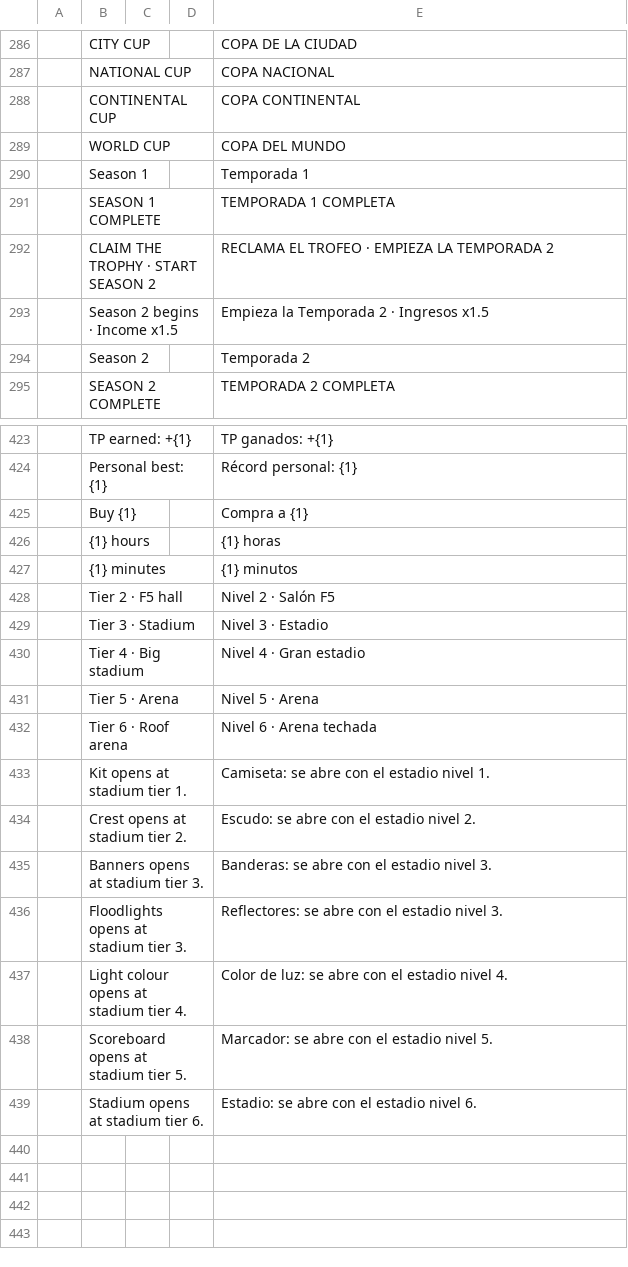
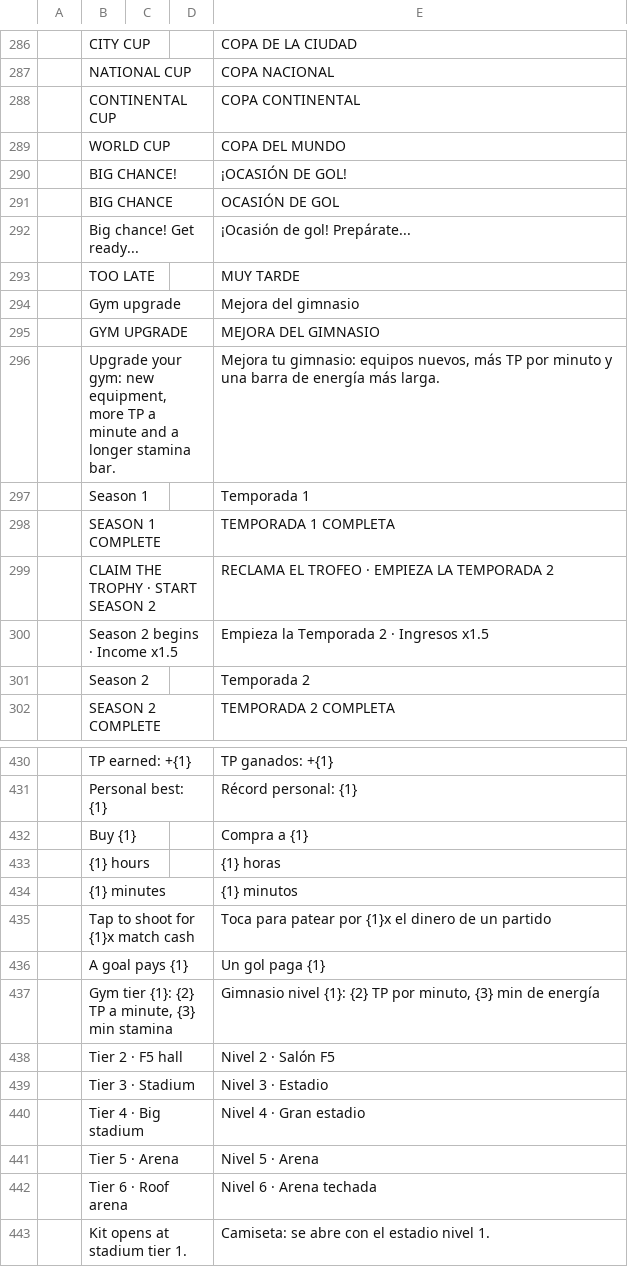
Before and after one commit to Lichu23/soccer-tycoon, a CSV file: tools/localization/es.csv, drawn as a sheet; only a part is shown, gaps mark what is left out; the shorter side is filled out with more unchanged rows; the diff names each change by its address in the sheet, - before the commit and + after, or states it on an @@ line.

Commit message:
feat: add Big Chance shots during matches, gym upgrade tiers, and a fair power meter
Big Chance: from stadium tier 2, every 5 to 8 matches a "BIG CHANCE!" button
offers a full-screen shot like the daily penalties, from one of three spots in
front of the goal (the keeper shades to the near post). Aim, then power, inside
a 10 s shot clock; a goal pays 3 matches of cash, shown on the screen. The
server offers, picks the spot, judges every tap and pays.

Gym upgrade: each level adds equipment to the gym and yard (GymTiers in the
plot template, built by tools/studio/BuildGymTiers) and a longer stamina bar,
refilled on purchase.

Power meter (1v1, penalties, Big Chance): a tap on the green shoots exactly
where the reticle aimed, under it rolls to the keeper, over it flies over the
bar. Taps are trusted up to 0.5 s in the past so phones on slow connections get
what their screen showed. The meter is bigger on phones and the ball flies
faster after the strike.

```diff
--- a/tools/localization/es.csv
+++ b/tools/localization/es.csv
+row 290:  | BIG CHANCE! |  |  | ¡OCASIÓN DE GOL!
+row 291:  | BIG CHANCE |  |  | OCASIÓN DE GOL
+row 292:  | Big chance! Get ready... |  |  | ¡Ocasión de gol! Prepárate...
+row 293:  | TOO LATE |  |  | MUY TARDE
+row 294:  | Gym upgrade |  |  | Mejora del gimnasio
+row 295:  | GYM UPGRADE |  |  | MEJORA DEL GIMNASIO
+row 296:  | Upgrade your gym: new equipment, more TP a minute and a longer stamina bar. |  |  | Mejora tu gimnasio: equipos nuevos, más TP por minuto y una barra de energía más larga.
+row 435:  | Tap to shoot for {1}x match cash |  |  | Toca para patear por {1}x el dinero de un partido
+row 436:  | A goal pays {1} |  |  | Un gol paga {1}
+row 437:  | Gym tier {1}: {2} TP a minute, {3} min stamina |  |  | Gimnasio nivel {1}: {2} TP por minuto, {3} min de energía
```
Also changed, not shown: tools/localization/parts/es_part5.csv, tools/localization/parts/es_part6.csv, 29 other files.
